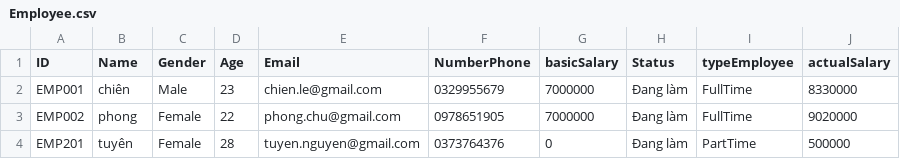
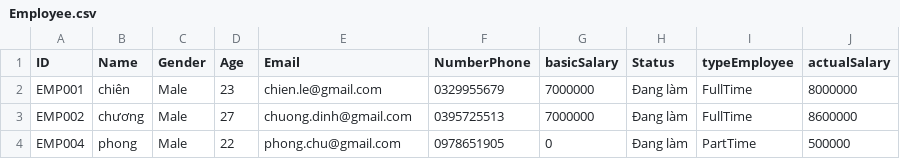
Before and after one commit to dinhhuychuong3005/Modul2_CaseStudy, a CSV file: Employee.csv, drawn as a sheet.

```diff
--- a/Employee.csv
+++ b/Employee.csv
@@ -1,4 +1,4 @@
 ID,Name,Gender,Age,Email,NumberPhone,basicSalary,Status,typeEmployee,actualSalary
-EMP001,chiên,Male,23,chien.le@gmail.com,0329955679,7000000,Đang làm,FullTime,8330000
-EMP002,phong,Female,22,phong.chu@gmail.com,0978651905,7000000,Đang làm,FullTime,9020000
-EMP201,tuyên,Female,28,tuyen.nguyen@gmail.com,0373764376,0,Đang làm,PartTime,500000
+EMP001,chiên,Male,23,chien.le@gmail.com,0329955679,7000000,Đang làm,FullTime,8000000
+EMP002,chương,Male,27,chuong.dinh@gmail.com,0395725513,7000000,Đang làm,FullTime,8600000
+EMP004,phong,Male,22,phong.chu@gmail.com,0978651905,0,Đang làm,PartTime,500000
```
Also changed, not shown: 30 other files.
